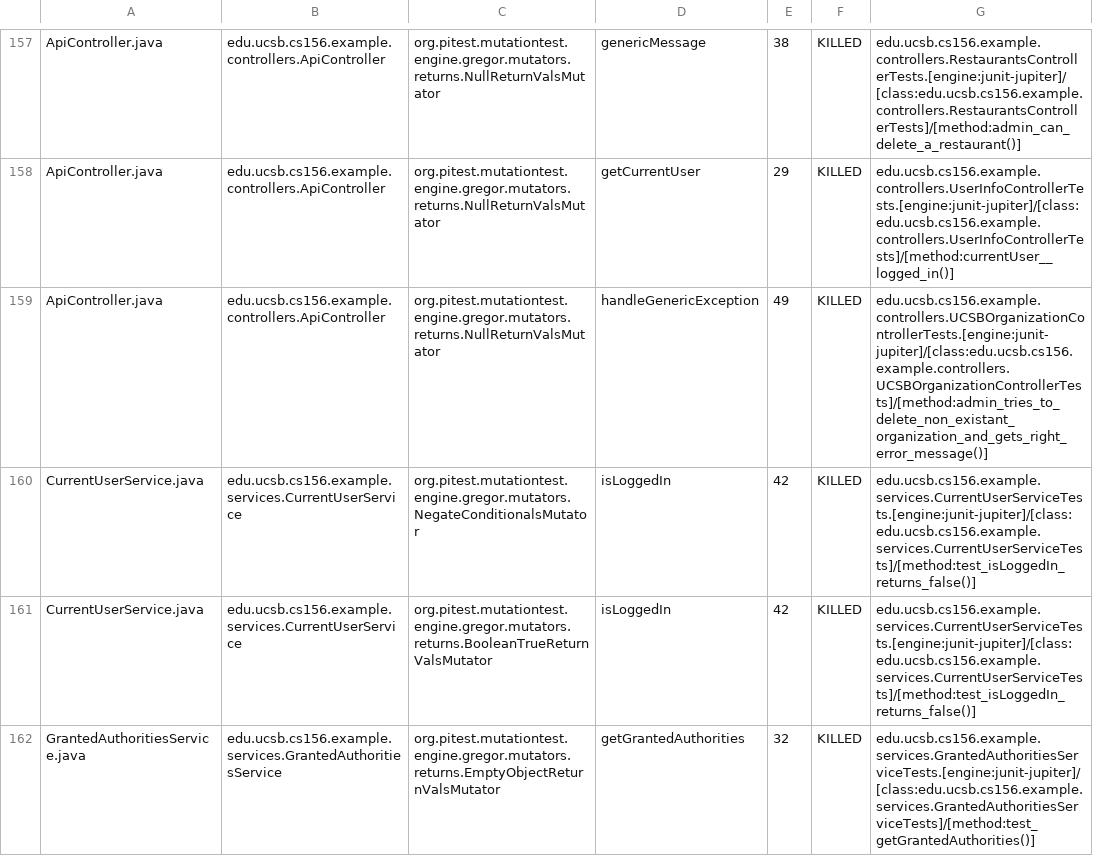
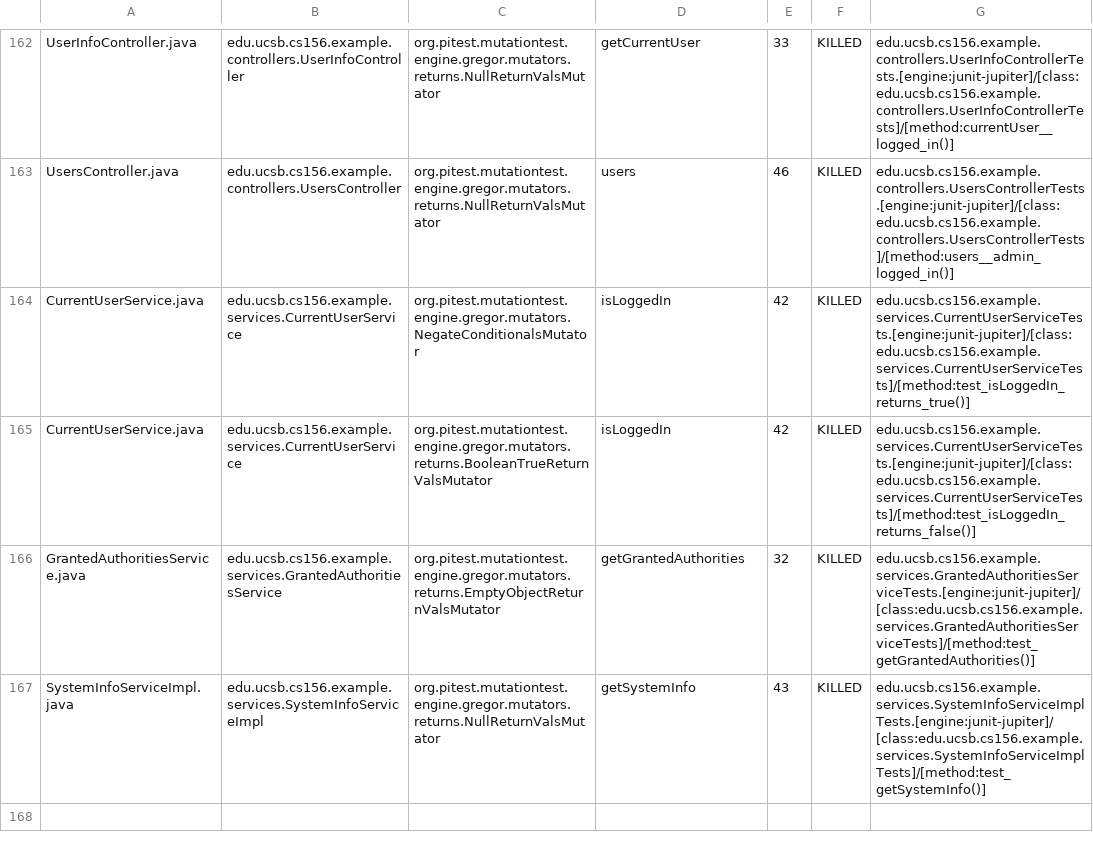
Before and after one commit to ucsb-cs156-s24/team03-s24-4pm-3, a CSV file: prs/98/pitest/mutations.csv, drawn as a sheet; only a part is shown, gaps mark what is left out; the shorter side is filled out with more unchanged rows; addresses are those after the commit; the diff covers the shown part only; the diff names each change by its address in the sheet, - before the commit and + after, or states it on an @@ line.

Commit message:
Deploying to gh-pages from @ ucsb-cs156-s24/team03-s24-4pm-3@22322e414cf30071123271db76c6b9afa790f6d1 🚀

```diff
--- a/prs/98/pitest/mutations.csv
+++ b/prs/98/pitest/mutations.csv
-A162: ApiController.java
+A162: UserInfoController.java
-B162: edu.ucsb.cs156.example.controllers.ApiController
+B162: edu.ucsb.cs156.example.controllers.UserInfoController
-D162: genericMessage
+D162: getCurrentUser
-E162: 38
+E162: 33
-G162: edu.ucsb.cs156.example.controllers.RestaurantsControllerTests.[engine:junit-jupiter]/[class:edu.ucsb.cs156.example.controllers.RestaurantsControllerTests]/[method:admin_can_delete_a_restaurant()]
+G162: edu.ucsb.cs156.example.controllers.UserInfoControllerTests.[engine:junit-jupiter]/[class:edu.ucsb.cs156.example.controllers.UserInfoControllerTests]/[method:currentUser__logged_in()]
@@ row 158 moved to row 2: ApiController.java @@
-A163: ApiController.java
+A163: UsersController.java
-B163: edu.ucsb.cs156.example.controllers.ApiController
+B163: edu.ucsb.cs156.example.controllers.UsersController
-D163: handleGenericException
+D163: users
-E163: 49
+E163: 46
-G163: edu.ucsb.cs156.example.controllers.UCSBOrganizationControllerTests.[engine:junit-jupiter]/[class:edu.ucsb.cs156.example.controllers.UCSBOrganizationControllerTests]/[method:admin_tries_to_delete_non_existant_organization_and_gets_right_error_message()]
+G163: edu.ucsb.cs156.example.controllers.UsersControllerTests.[engine:junit-jupiter]/[class:edu.ucsb.cs156.example.controllers.UsersControllerTests]/[method:users__admin_logged_in()]
-G164: edu.ucsb.cs156.example.services.CurrentUserServiceTests.[engine:junit-jupiter]/[class:edu.ucsb.cs156.example.services.CurrentUserServiceTests]/[method:test_isLoggedIn_returns_false()]
+G164: edu.ucsb.cs156.example.services.CurrentUserServiceTests.[engine:junit-jupiter]/[class:edu.ucsb.cs156.example.services.CurrentUserServiceTests]/[method:test_isLoggedIn_returns_true()]
```
Also changed, not shown: 2 added rows, 2 removed rows and 119 moved rows elsewhere in this file, 18 other files.
